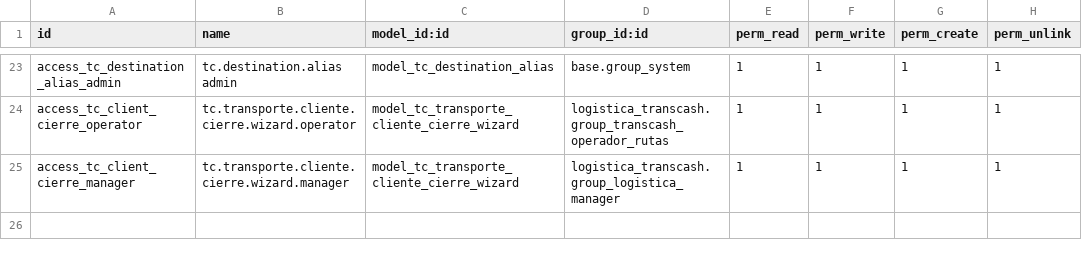
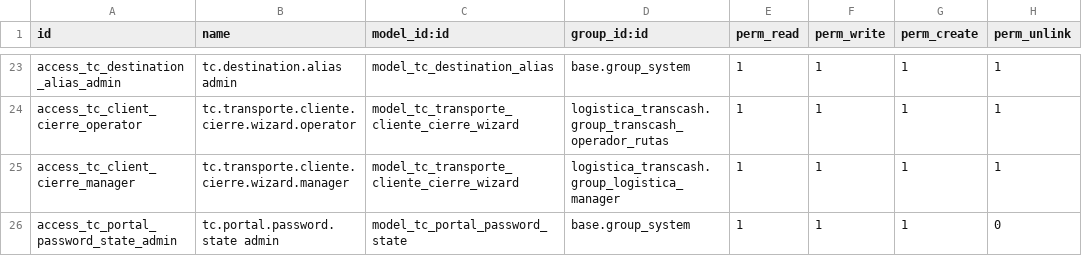
Before and after one commit to midrovom/theme_prime_custom, a CSV file: transcash_guias_api/security/ir.model.access.csv, drawn as a sheet; only a part is shown, gaps mark what is left out.

```diff
--- a/transcash_guias_api/security/ir.model.access.csv
+++ b/transcash_guias_api/security/ir.model.access.csv
@@ -25 +25,2 @@ access_tc_client_cierre_operator,tc.transporte.cliente.cierre.wizard.operator,mo
 access_tc_client_cierre_manager,tc.transporte.cliente.cierre.wizard.manager,model_tc_transporte_cliente_cierre_wizard,logistica_transcash.group_logistica_manager,1,1,1,1
+access_tc_portal_password_state_admin,tc.portal.password.state admin,model_tc_portal_password_state,base.group_system,1,1,1,0
```
Also changed, not shown: 11 other files.
